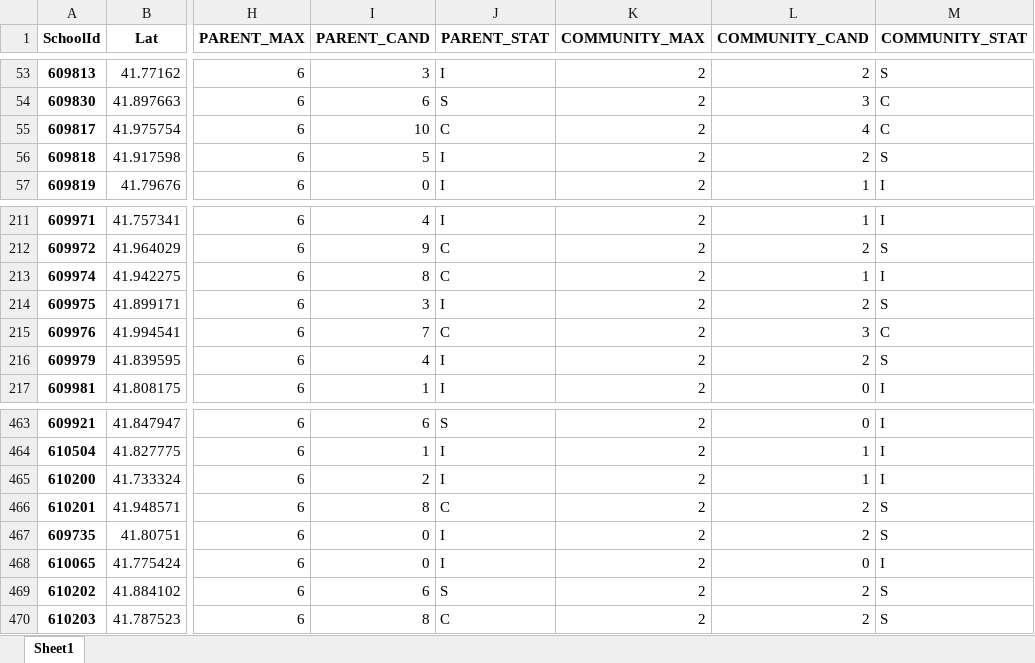
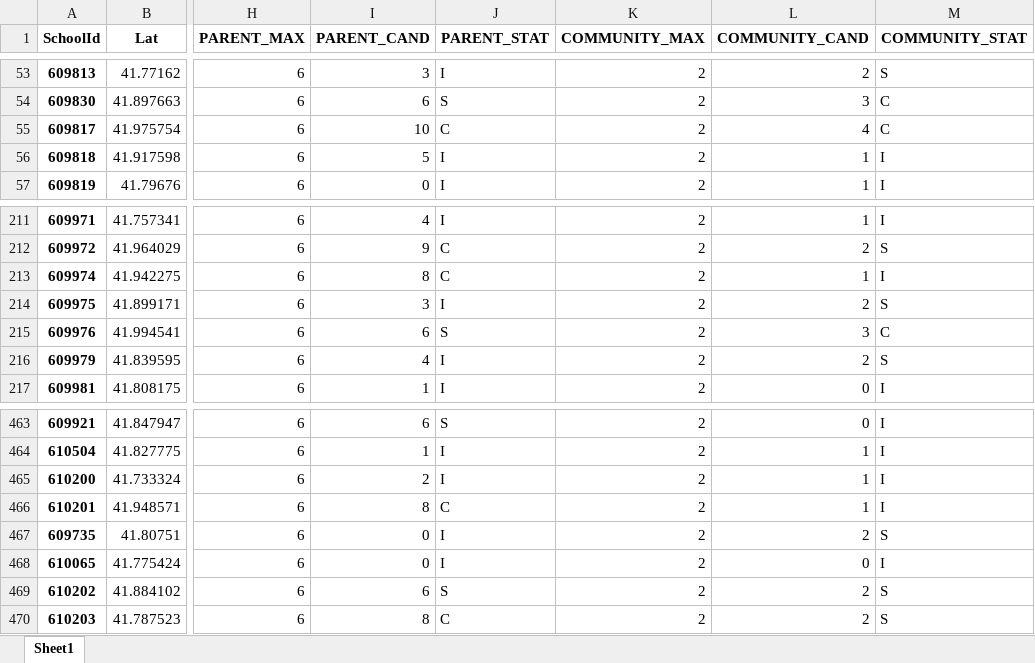
Before and after one commit to cpsdata/lsc_election_results, an Excel workbook: data/results/lsc_vacancies_2022.xlsx, sheet Sheet1, drawn as a sheet; only a part is shown, gaps mark what is left out; values as stored, in another font and other column widths than the file's, no borders; the diff names each change by its address in the sheet, - before the commit and + after, or states it on an @@ line.

```diff
--- a/data/results/lsc_vacancies_2022.xlsx (sheet Sheet1)
+++ b/data/results/lsc_vacancies_2022.xlsx (sheet Sheet1)
-L56 (COMMUNITY_CAND): 2
+L56 (COMMUNITY_CAND): 1
-M56 (COMMUNITY_STAT): S
+M56 (COMMUNITY_STAT): I
-I215 (PARENT_CAND): 7
+I215 (PARENT_CAND): 6
-J215 (PARENT_STAT): C
+J215 (PARENT_STAT): S
-L466 (COMMUNITY_CAND): 2
+L466 (COMMUNITY_CAND): 1
-M466 (COMMUNITY_STAT): S
+M466 (COMMUNITY_STAT): I
```
Also changed, not shown: data/results/lsc_results_2022.xlsx, 4 other files.
